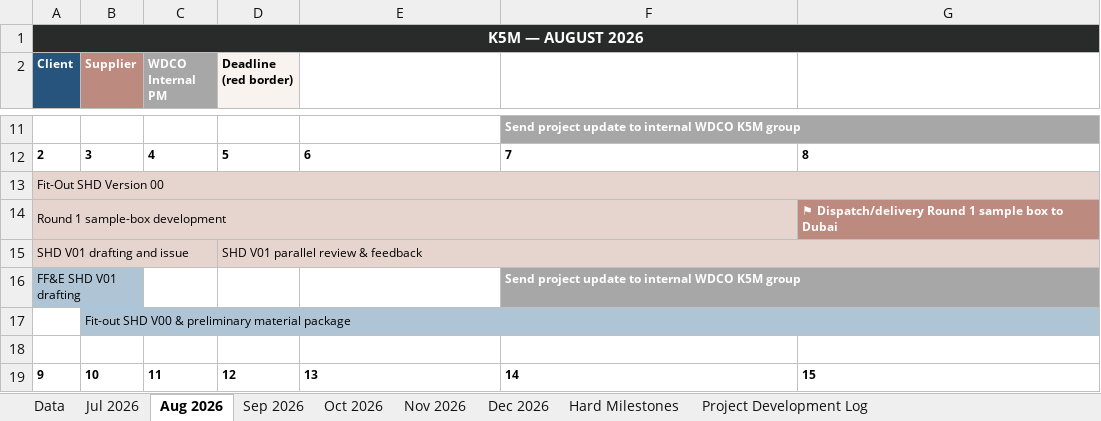
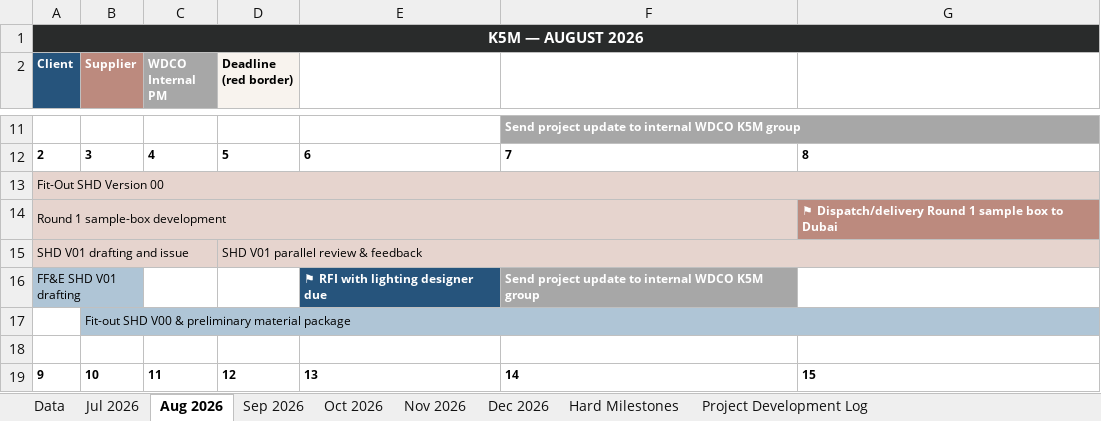
Before and after one commit to ShagunWC/K5M, an Excel workbook: 260729_K5M_Project Calendar.xlsx, sheet Aug 2026, drawn as a sheet; only a part is shown, gaps mark what is left out; values as stored, in another font and other column widths than the file's, no borders; the diff names each change by its address in the sheet, - before the commit and + after, or states it on an @@ line.

Commit message:
Log lighting-designer email + new RFI (due 6 Aug) into Development Log, Data tab, August month grid, and Hard Milestones

```diff
--- a/260729_K5M_Project Calendar.xlsx (sheet Aug 2026)
+++ b/260729_K5M_Project Calendar.xlsx (sheet Aug 2026)
-E16: (empty)
+E16: ⚑ RFI with lighting designer due
-E16 fill: none
+E16 fill: #26547C
```
Also changed, not shown: sheet Project Development Log, sheet Hard Milestones, sheet Data.
